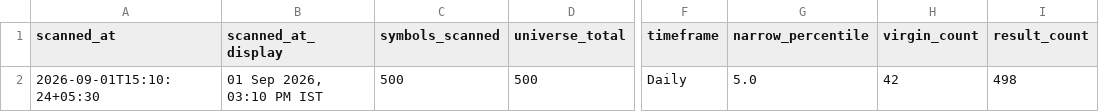
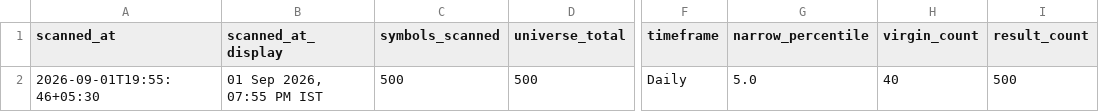
Before and after one commit to anilkumarkmys/breakoutscanner, a CSV file: data_cache/cpr_scan_info.csv, drawn as a sheet; only a part is shown, gaps mark what is left out; the diff names each change by its address in the sheet, - before the commit and + after, or states it on an @@ line.

```diff
--- a/data_cache/cpr_scan_info.csv
+++ b/data_cache/cpr_scan_info.csv
-A2 (scanned_at): 2026-09-01T15:10:24+05:30
+A2 (scanned_at): 2026-09-01T19:55:46+05:30
-B2 (scanned_at_display): 01 Sep 2026, 03:10 PM IST
+B2 (scanned_at_display): 01 Sep 2026, 07:55 PM IST
-H2 (virgin_count): 42
+H2 (virgin_count): 40
-I2 (result_count): 498
+I2 (result_count): 500
```
Also changed, not shown: data_cache/history/breakout_2026-09-01.csv, data_cache/scan_info.csv, 5 other files.
